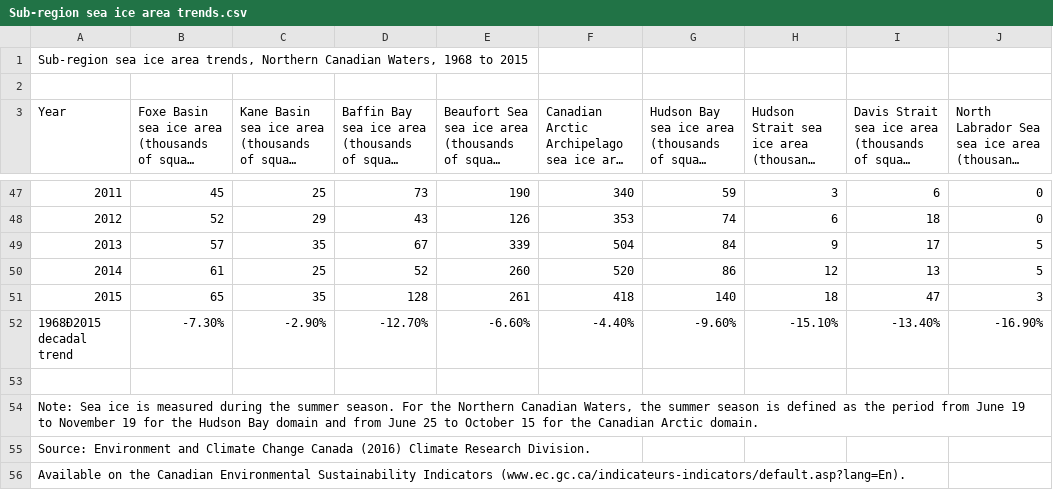
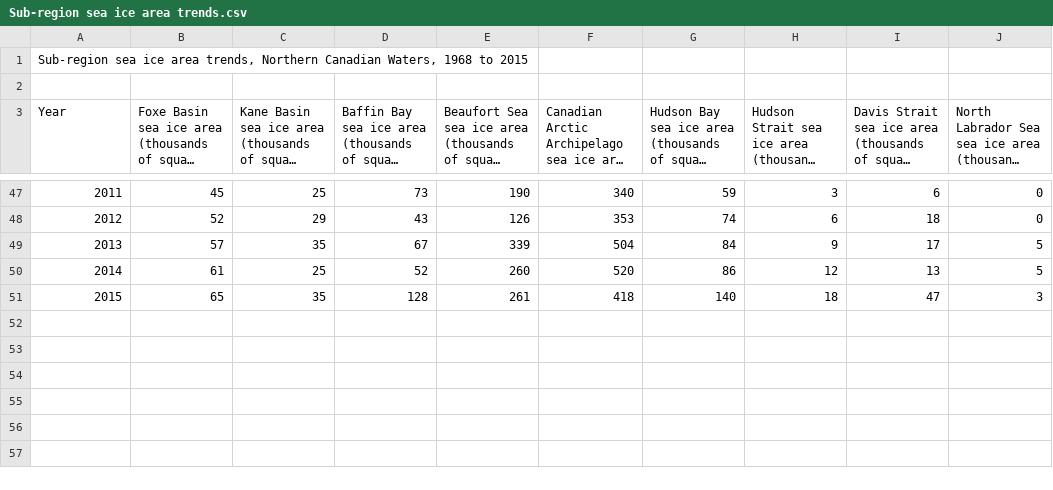
Before and after one commit to Pearl-Ayem/CS103-Midterm-2-Review, a CSV file: Sub-region sea ice area trends.csv, drawn as a sheet; only a part is shown, gaps mark what is left out; long unchanged cells end in …; the diff names each change by its address in the sheet, - before the commit and + after, or states it on an @@ line.

```diff
--- a/Sub-region sea ice area trends.csv
+++ b/Sub-region sea ice area trends.csv
-row 52: 1968Ð2015 decadal trend | -7.30% | -2.90% | -12.70% | -6.60% | -4.40% | -9.60% | -15.10% | -13.40% | -16.90%
-row 53: (empty)
-row 54: Note: Sea ice is measured during the summer season. For the Northern Canadian Waters, the summer season is defined as the period from June 19 to November 19 for the Hudson Bay domain and from June 25 to October 15 for the Canadian Arctic domain.
-row 55: Source: Environment and Climate Change Canada (2016) Climate Research Division.
-row 56: Available on the Canadian Environmental Sustainability Indicators (www.ec.gc.ca/indicateurs-indicators/default.asp?lang=En).
```
Also changed, not shown: Sub-region sea ice area trends test 1.csv, Sub-region sea ice area trends test 2.csv.
